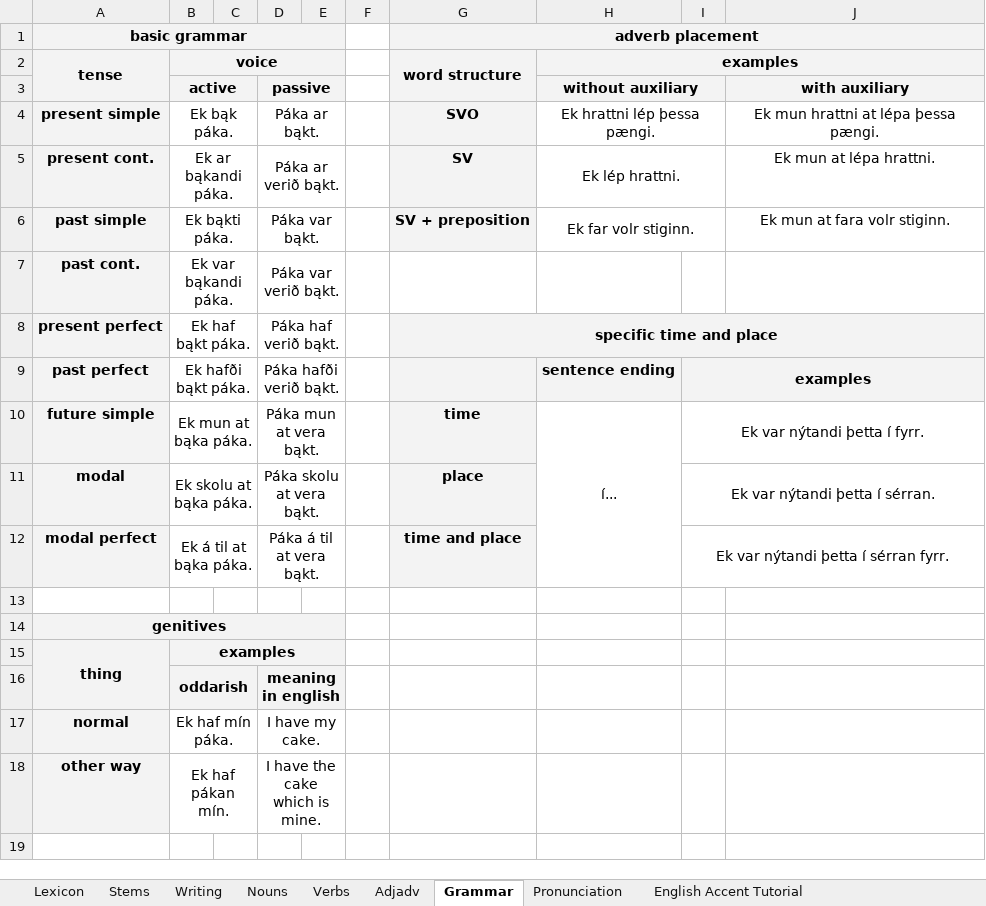
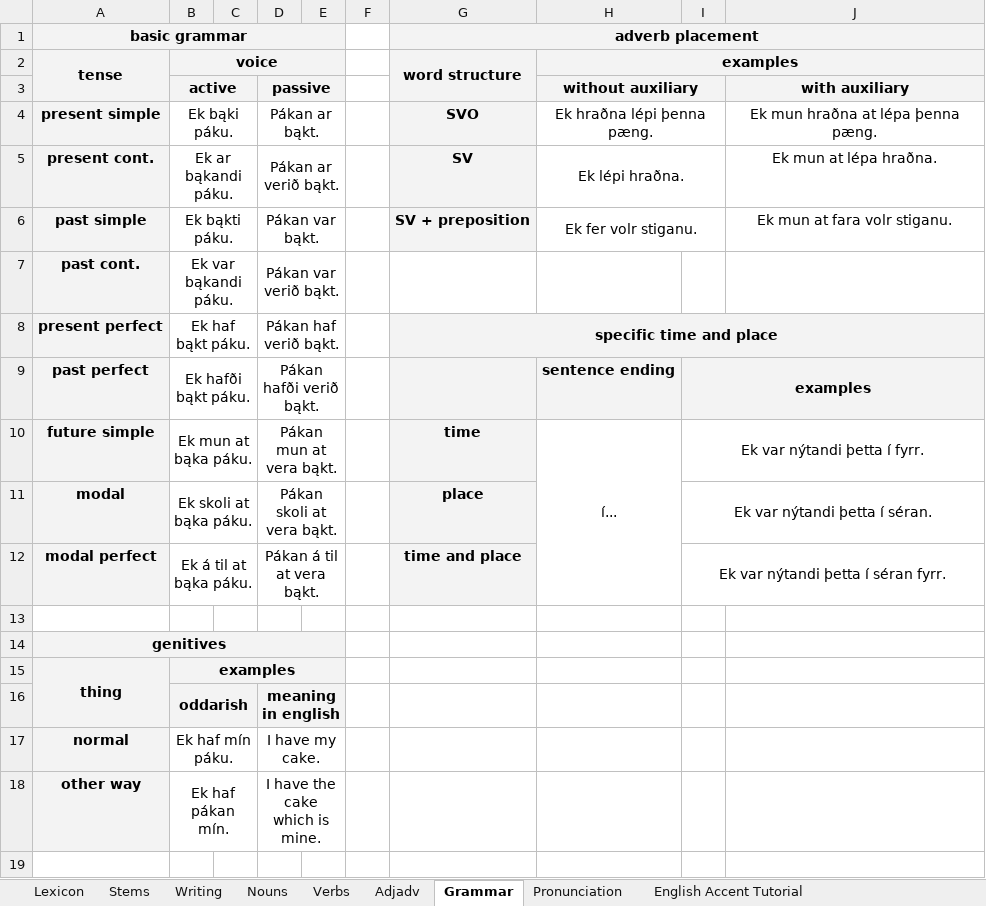
Before and after one commit to Oneo64/Aldraheimr, an Excel workbook: Literature/Languages/Oddarish.xlsx, sheet Grammar, drawn as a sheet; only a part is shown; values as stored, in another font and other column widths than the file's, no borders; charts and pictures not drawn; the diff names each change by its address in the sheet, - before the commit and + after, or states it on an @@ line.

Commit message:
Update Oddarish.xlsx

```diff
--- a/Literature/Languages/Oddarish.xlsx (sheet Grammar)
+++ b/Literature/Languages/Oddarish.xlsx (sheet Grammar)
-B4: Ek bąk páka.
+B4: Ek bąki páku.
-D4: Páka ar bąkt.
+D4: Pákan ar bąkt.
-H4: Ek hrattni lép þessa pængi.
+H4: Ek hraðna lépi þenna pæng.
-J4: Ek mun hrattni at lépa þessa pængi.
+J4: Ek mun hraðna at lépa þenna pæng.
-B5: Ek ar bąkandi páka.
+B5: Ek ar bąkandi páku.
-D5: Páka ar verið bąkt.
+D5: Pákan ar verið bąkt.
-H5: Ek lép hrattni.
+H5: Ek lépi hraðna.
-J5: Ek mun at lépa hrattni.
+J5: Ek mun at lépa hraðna.
-B6: Ek bąkti páka.
+B6: Ek bąkti páku.
-D6: Páka var bąkt.
+D6: Pákan var bąkt.
-H6: Ek far volr stiginn.
+H6: Ek fer volr stiganu.
-J6: Ek mun at fara volr stiginn.
+J6: Ek mun at fara volr stiganu.
-B7: Ek var bąkandi páka.
+B7: Ek var bąkandi páku.
-D7: Páka var verið bąkt.
+D7: Pákan var verið bąkt.
-B8: Ek haf bąkt páka.
+B8: Ek haf bąkt páku.
-D8: Páka haf verið bąkt.
+D8: Pákan haf verið bąkt.
-B9: Ek hafði bąkt páka.
+B9: Ek hafði bąkt páku.
-D9: Páka hafði verið bąkt.
+D9: Pákan hafði verið bąkt.
-B10: Ek mun at bąka páka.
+B10: Ek mun at bąka páku.
-D10: Páka mun at vera bąkt.
+D10: Pákan mun at vera bąkt.
-B11: Ek skolu at bąka páka.
+B11: Ek skoli at bąka páku.
-D11: Páka skolu at vera bąkt.
+D11: Pákan skoli at vera bąkt.
-I11: Ek var nýtandi þetta í sérran.
+I11: Ek var nýtandi þetta í séran.
-B12: Ek á til at bąka páka.
+B12: Ek á til at bąka páku.
-D12: Páka á til at vera bąkt.
+D12: Pákan á til at vera bąkt.
-I12: Ek var nýtandi þetta í sérran fyrr.
+I12: Ek var nýtandi þetta í séran fyrr.
-B17: Ek haf mín páka.
+B17: Ek haf mín páku.
```
Also changed, not shown: sheet Lexicon, sheet Adjadv.
